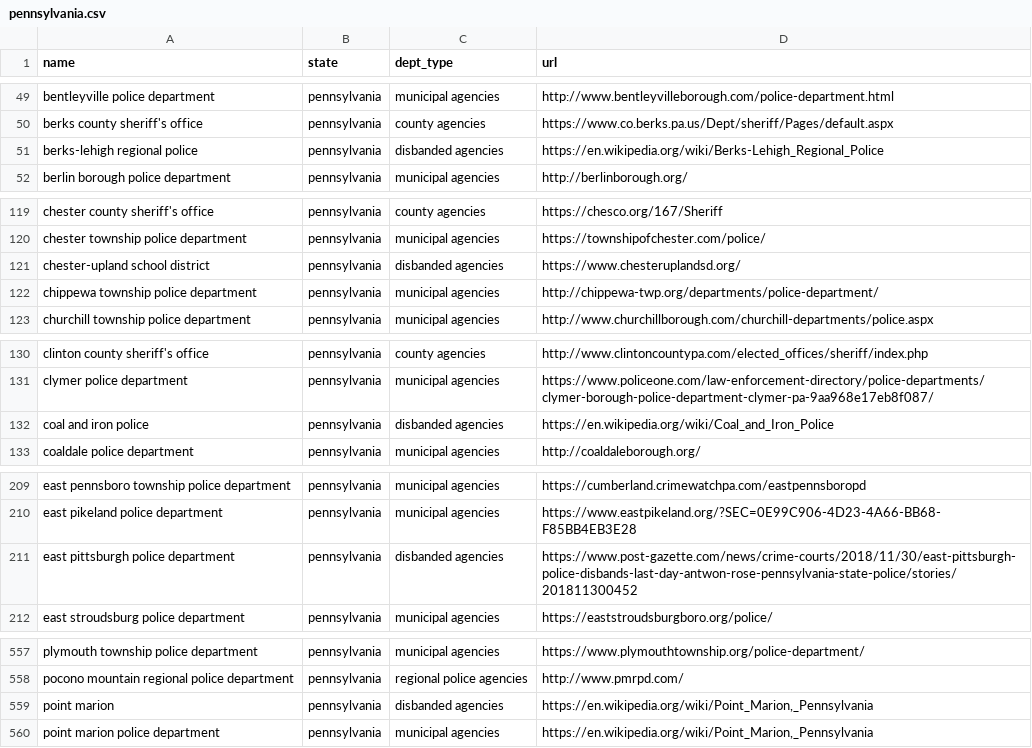
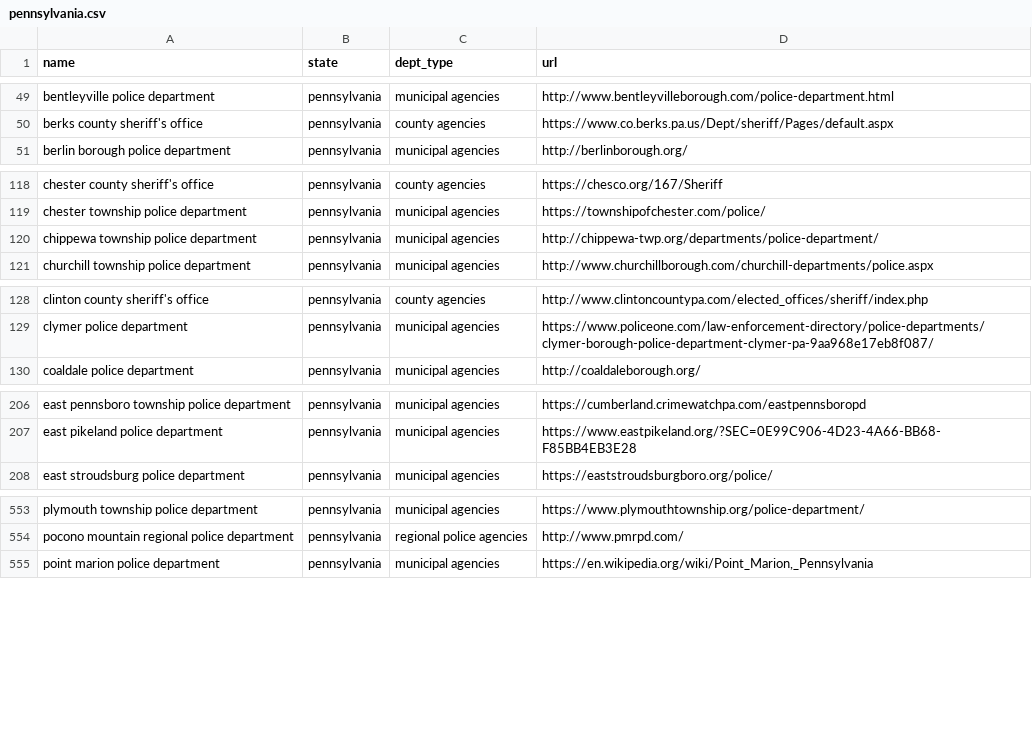
Before and after one commit to impact-police-accountability/impact-police-accountability, a CSV file: data/departments/pennsylvania.csv, drawn as a sheet; only a part is shown, gaps mark what is left out; the diff covers the shown part only; the diff names each change by its address in the sheet, - before the commit and + after, or states it on an @@ line.

```diff
--- a/data/departments/pennsylvania.csv
+++ b/data/departments/pennsylvania.csv
-row 51: berks-lehigh regional police | pennsylvania | disbanded agencies | https://en.wikipedia.org/wiki/Berks-Lehigh_Regional_Police
-row 121: chester-upland school district | pennsylvania | disbanded agencies | https://www.chesteruplandsd.org/
-row 132: coal and iron police | pennsylvania | disbanded agencies | https://en.wikipedia.org/wiki/Coal_and_Iron_Police
-row 211: east pittsburgh police department | pennsylvania | disbanded agencies | https://www.post-gazette.com/news/crime-courts/2018/11/30/east-pittsburgh-police-disbands-last-day-antwon-rose-pennsylvania-state-police/stories/201811300452
-row 559: point marion | pennsylvania | disbanded agencies | https://en.wikipedia.org/wiki/Point_Marion,_Pennsylvania
```
Also changed, not shown: 1 removed row elsewhere in this file, data/departments/iowa.csv, data/departments/ohio.csv, 10 other files.
